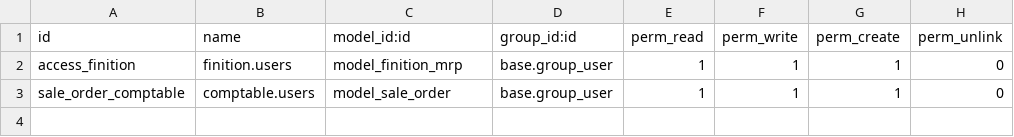
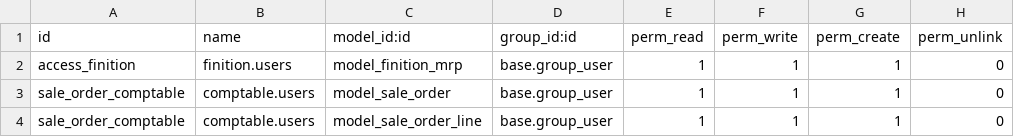
Before and after one commit to BenjaHe/stockVDL, a CSV file: security/ir.model.access.csv, drawn as a sheet.

Commit message:
ajout du prix tvac 21 %

```diff
--- a/security/ir.model.access.csv
+++ b/security/ir.model.access.csv
@@ -3 +3,2 @@ access_finition,finition.users,model_finition_mrp,base.group_user,1,1,1,0
 sale_order_comptable,comptable.users,model_sale_order,base.group_user,1,1,1,0
+sale_order_comptable,comptable.users,model_sale_order_line,base.group_user,1,1,1,0
```
